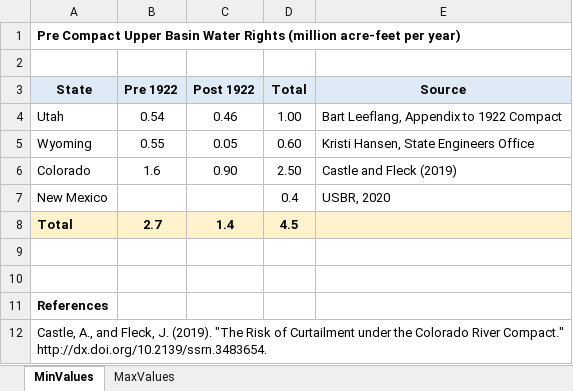
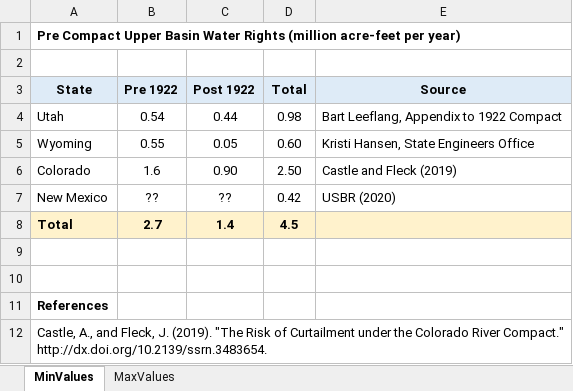
Before and after one commit to dzeke/ColoradoRiverCoding, an Excel workbook: PreCompact/PrePostCompactWaterRights.xlsx, sheet MinValues, drawn as a sheet; values as stored, in another font and other column widths than the file's, no borders; the diff names each change by its address in the sheet, - before the commit and + after, or states it on an @@ line.

```diff
--- a/PreCompact/PrePostCompactWaterRights.xlsx (sheet MinValues)
+++ b/PreCompact/PrePostCompactWaterRights.xlsx (sheet MinValues)
-C4 (Post 1922): 0.46
+C4 (Post 1922): 0.44
-D4 (Total): 1.00
+D4 (Total): 0.98
-B7 (Pre 1922): (empty)
+B7 (Pre 1922): ??
-C7 (Post 1922): (empty)
+C7 (Post 1922): ??
-D7 (Total): 0.4
+D7 (Total): 0.42
-E7 (Source): USBR, 2020
+E7 (Source): USBR (2020)
```
Also changed, not shown: sheet MaxValues, ModelMusings/PilotFlexAccounting-CombinedPowellMead.xlsx, 6 other files.
